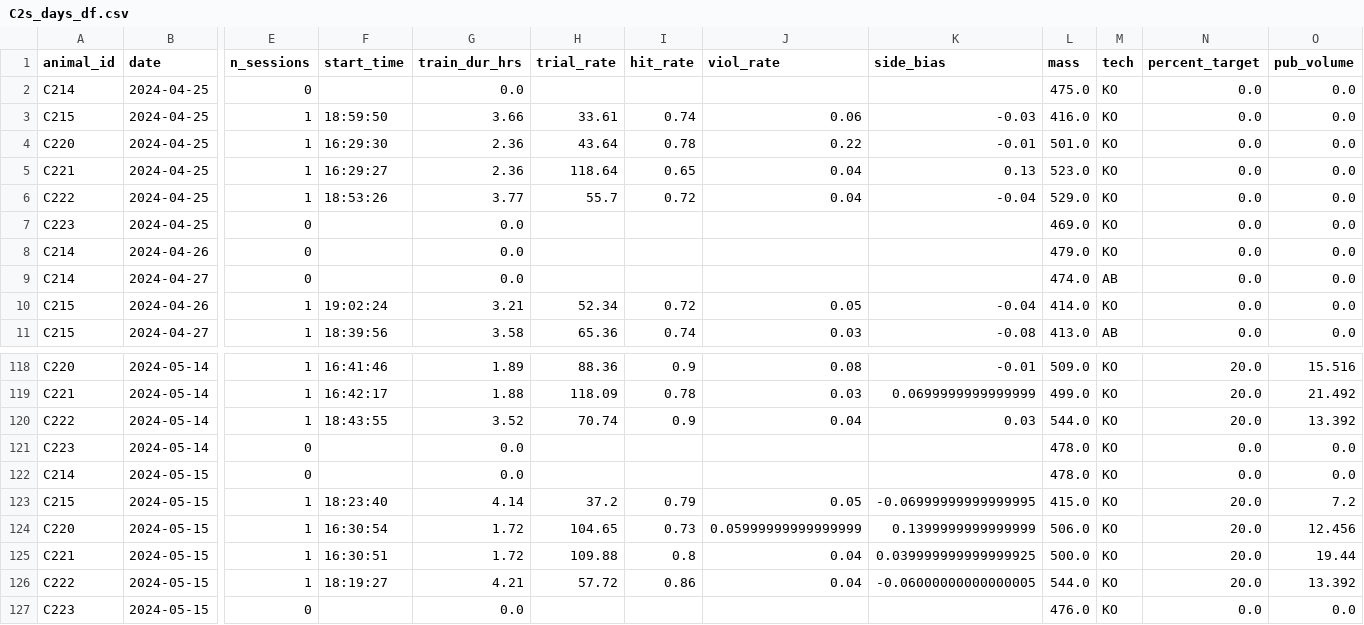
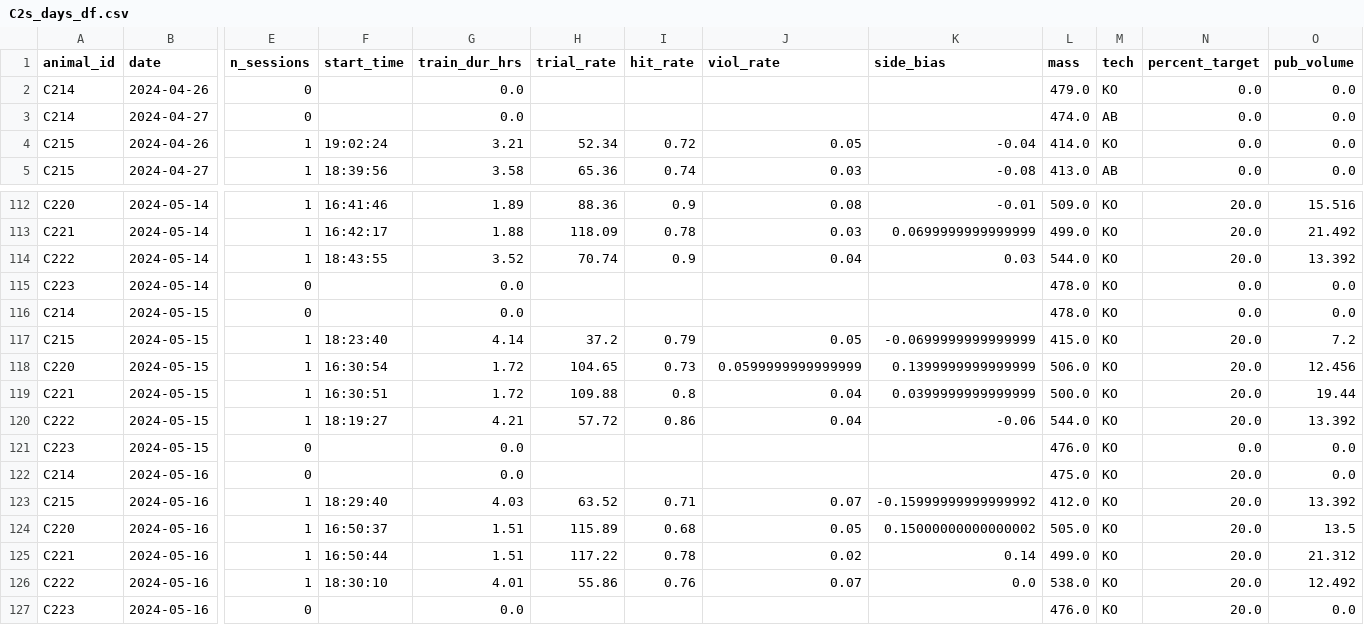
Before and after one commit to Brody-Lab/jbreda_animal_training, a CSV file: data/days_dfs/C2s_days_df.csv, drawn as a sheet; only a part is shown, gaps mark what is left out; removed rows and columns are numbered as before the commit, all else as after; rows hold the shown columns only; the diff names each change by its address in the sheet, - before the commit and + after, or states it on an @@ line.

```diff
--- a/data/days_dfs/C2s_days_df.csv
+++ b/data/days_dfs/C2s_days_df.csv
-row 2: C214 | 2024-04-25 | 0 |  | 0.0 |  |  |  |  | 475.0 | KO | 0.0 | 0.0
-row 3: C215 | 2024-04-25 | 1 | 18:59:50 | 3.66 | 33.61 | 0.74 | 0.06 | -0.03 | 416.0 | KO | 0.0 | 0.0
-row 4: C220 | 2024-04-25 | 1 | 16:29:30 | 2.36 | 43.64 | 0.78 | 0.22 | -0.01 | 501.0 | KO | 0.0 | 0.0
-row 5: C221 | 2024-04-25 | 1 | 16:29:27 | 2.36 | 118.64 | 0.65 | 0.04 | 0.13 | 523.0 | KO | 0.0 | 0.0
-row 6: C222 | 2024-04-25 | 1 | 18:53:26 | 3.77 | 55.7 | 0.72 | 0.04 | -0.04 | 529.0 | KO | 0.0 | 0.0
-row 7: C223 | 2024-04-25 | 0 |  | 0.0 |  |  |  |  | 469.0 | KO | 0.0 | 0.0
-K117 (side_bias): -0.06999999999999995
+K117 (side_bias): -0.0699999999999999
-J118 (viol_rate): 0.05999999999999999
+J118 (viol_rate): 0.0599999999999999
-K119 (side_bias): 0.039999999999999925
+K119 (side_bias): 0.0399999999999999
-K120 (side_bias): -0.06000000000000005
+K120 (side_bias): -0.06
+row 122: C214 | 2024-05-16 | 0 |  | 0.0 |  |  |  |  | 475.0 | KO | 20.0 | 0.0
+row 123: C215 | 2024-05-16 | 1 | 18:29:40 | 4.03 | 63.52 | 0.71 | 0.07 | -0.15999999999999992 | 412.0 | KO | 20.0 | 13.392
+row 124: C220 | 2024-05-16 | 1 | 16:50:37 | 1.51 | 115.89 | 0.68 | 0.05 | 0.15000000000000002 | 505.0 | KO | 20.0 | 13.5
+row 125: C221 | 2024-05-16 | 1 | 16:50:44 | 1.51 | 117.22 | 0.78 | 0.02 | 0.14 | 499.0 | KO | 20.0 | 21.312
+row 126: C222 | 2024-05-16 | 1 | 18:30:10 | 4.01 | 55.86 | 0.76 | 0.07 | 0.0 | 538.0 | KO | 20.0 | 12.492
+row 127: C223 | 2024-05-16 | 0 |  | 0.0 |  |  |  |  | 476.0 | KO | 20.0 | 0.0
```
Also changed, not shown: 5 other files.
